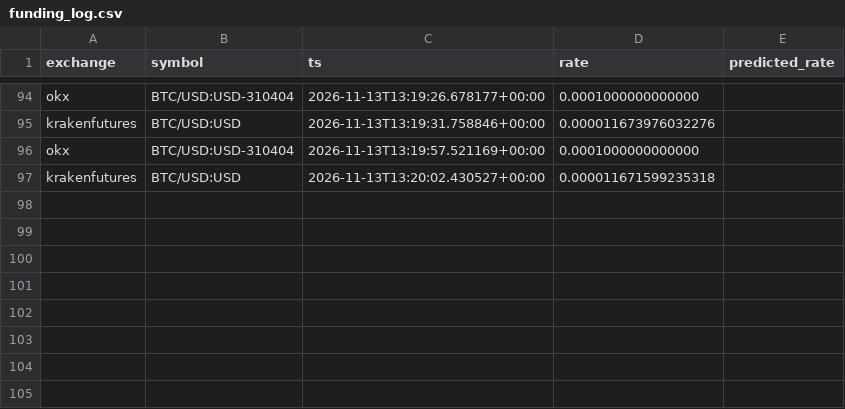
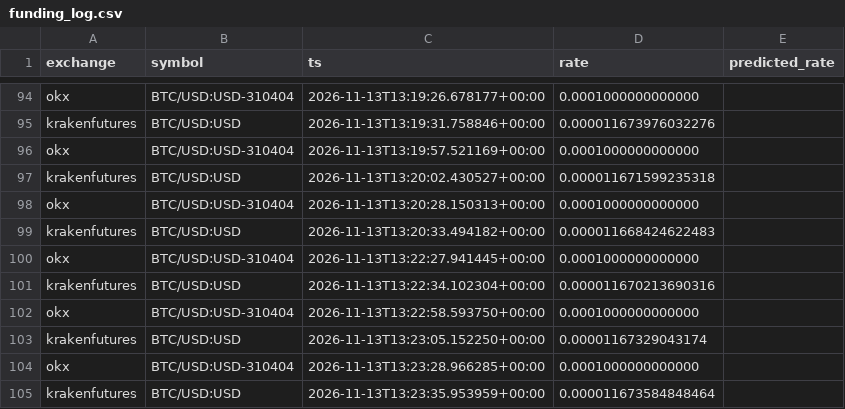
Before and after one commit to alejandroldz/crypto-arb-engine, a CSV file: funding_log.csv, drawn as a sheet; only a part is shown, gaps mark what is left out.

```diff
--- a/funding_log.csv
+++ b/funding_log.csv
@@ -97 +97,9 @@ okx,BTC/USD:USD-310404,2026-11-13T13:19:57.521169+00:00,0.0001000000000000,
 krakenfutures,BTC/USD:USD,2026-11-13T13:20:02.430527+00:00,0.000011671599235318,
+okx,BTC/USD:USD-310404,2026-11-13T13:20:28.150313+00:00,0.0001000000000000,
+krakenfutures,BTC/USD:USD,2026-11-13T13:20:33.494182+00:00,0.000011668424622483,
+okx,BTC/USD:USD-310404,2026-11-13T13:22:27.941445+00:00,0.0001000000000000,
+krakenfutures,BTC/USD:USD,2026-11-13T13:22:34.102304+00:00,0.000011670213690316,
+okx,BTC/USD:USD-310404,2026-11-13T13:22:58.593750+00:00,0.0001000000000000,
+krakenfutures,BTC/USD:USD,2026-11-13T13:23:05.152250+00:00,0.00001167329043174,
+okx,BTC/USD:USD-310404,2026-11-13T13:23:28.966285+00:00,0.0001000000000000,
+krakenfutures,BTC/USD:USD,2026-11-13T13:23:35.953959+00:00,0.000011673584848464,
```
Also changed, not shown: 8 other files.
